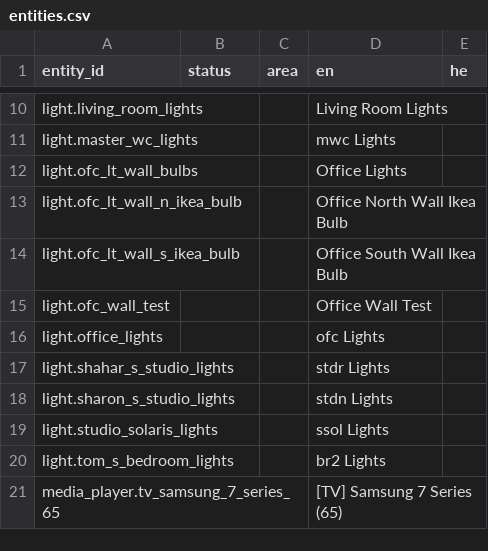
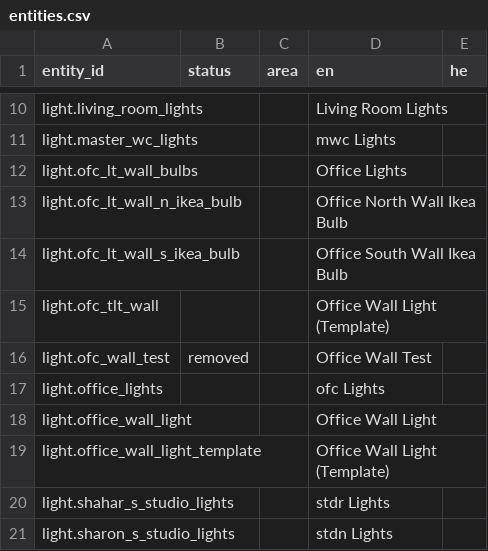
Before and after one commit to shrfrn/hass-config, a CSV file: i18n/entities.csv, drawn as a sheet; only a part is shown, gaps mark what is left out; the shorter side is filled out with more unchanged rows.

Commit message:
change template syntax

```diff
--- a/i18n/entities.csv
+++ b/i18n/entities.csv
@@ -14,4 +14,7 @@ light.ofc_lt_wall_n_ikea_bulb,,,Office North Wall Ikea Bulb,,
 light.ofc_lt_wall_s_ikea_bulb,,,Office South Wall Ikea Bulb,,
-light.ofc_wall_test,,,Office Wall Test,,
+light.ofc_tlt_wall,,,Office Wall Light (Template),,
+light.ofc_wall_test,removed,,Office Wall Test,,
 light.office_lights,,,ofc Lights,,
+light.office_wall_light,,,Office Wall Light,,
+light.office_wall_light_template,,,Office Wall Light (Template),,
 light.shahar_s_studio_lights,,,stdr Lights,,
```
Also changed, not shown: 5 other files.
